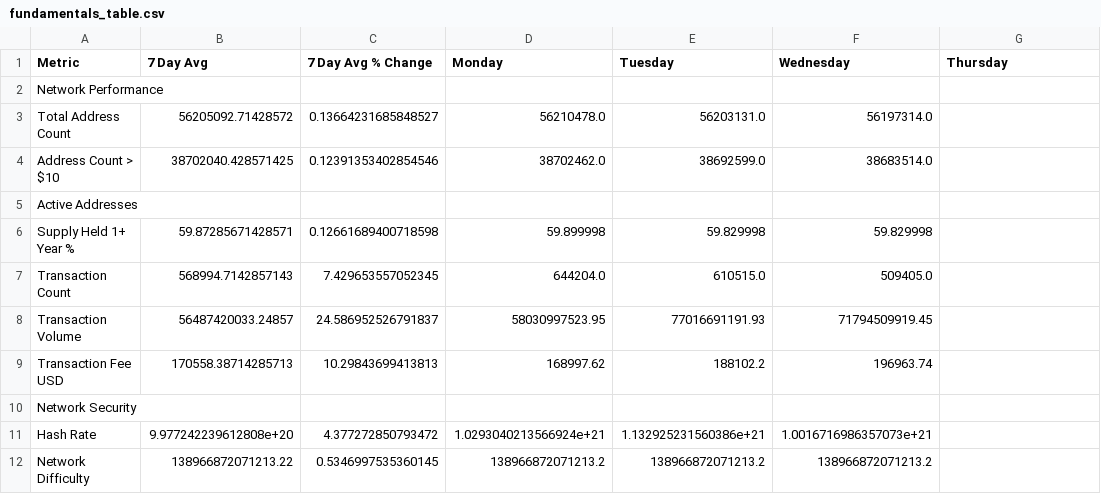
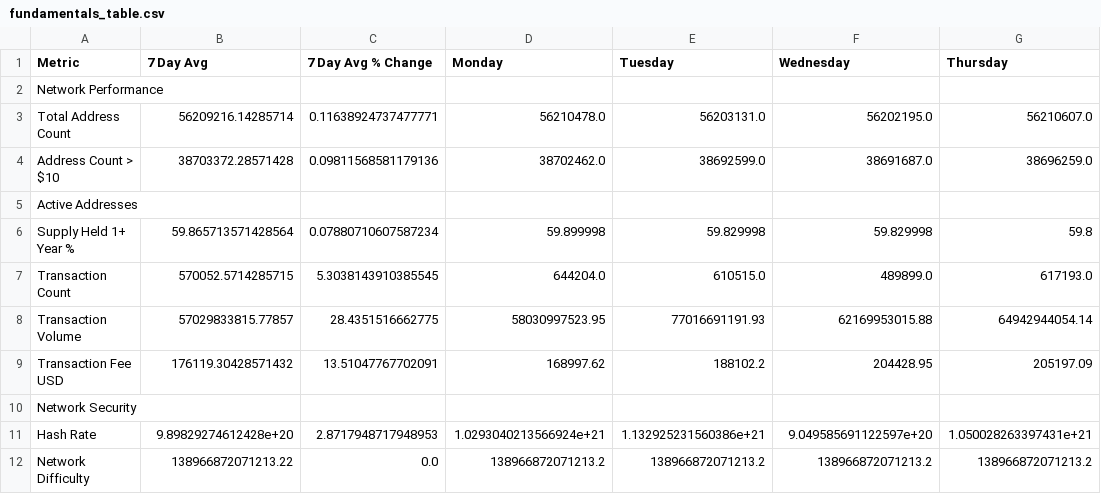
Before and after one commit to SecretSatoshis/Bitcoin-Report-Library, a CSV file: csv/fundamentals_table.csv, drawn as a sheet; only a part is shown; the diff covers the shown part only; the diff names each change by its address in the sheet, - before the commit and + after, or states it on an @@ line.

```diff
--- a/csv/fundamentals_table.csv
+++ b/csv/fundamentals_table.csv
-B3 (7 Day Avg): 56205092.71428572
+B3 (7 Day Avg): 56209216.14285714
-C3 (7 Day Avg % Change): 0.13664231685848527
+C3 (7 Day Avg % Change): 0.11638924737477771
-F3 (Wednesday): 56197314.0
+F3 (Wednesday): 56202195.0
-G3 (Thursday): (empty)
+G3 (Thursday): 56210607.0
-B4 (7 Day Avg): 38702040.428571425
+B4 (7 Day Avg): 38703372.28571428
-C4 (7 Day Avg % Change): 0.12391353402854546
+C4 (7 Day Avg % Change): 0.09811568581179136
-F4 (Wednesday): 38683514.0
+F4 (Wednesday): 38691687.0
-G4 (Thursday): (empty)
+G4 (Thursday): 38696259.0
-B6 (7 Day Avg): 59.87285671428571
+B6 (7 Day Avg): 59.865713571428564
-C6 (7 Day Avg % Change): 0.12661689400718598
+C6 (7 Day Avg % Change): 0.07880710607587234
-G6 (Thursday): (empty)
+G6 (Thursday): 59.8
-B7 (7 Day Avg): 568994.7142857143
+B7 (7 Day Avg): 570052.5714285715
-C7 (7 Day Avg % Change): 7.429653557052345
+C7 (7 Day Avg % Change): 5.3038143910385545
-F7 (Wednesday): 509405.0
+F7 (Wednesday): 489899.0
-G7 (Thursday): (empty)
+G7 (Thursday): 617193.0
-B8 (7 Day Avg): 56487420033.24857
+B8 (7 Day Avg): 57029833815.77857
-C8 (7 Day Avg % Change): 24.586952526791837
+C8 (7 Day Avg % Change): 28.4351516662775
-F8 (Wednesday): 71794509919.45
+F8 (Wednesday): 62169953015.88
-G8 (Thursday): (empty)
+G8 (Thursday): 64942944054.14
-B9 (7 Day Avg): 170558.38714285713
+B9 (7 Day Avg): 176119.30428571432
-C9 (7 Day Avg % Change): 10.29843699413813
+C9 (7 Day Avg % Change): 13.51047767702091
-F9 (Wednesday): 196963.74
+F9 (Wednesday): 204428.95
-G9 (Thursday): (empty)
+G9 (Thursday): 205197.09
-B11 (7 Day Avg): 9.977242239612808e+20
+B11 (7 Day Avg): 9.89829274612428e+20
-C11 (7 Day Avg % Change): 4.377272850793472
+C11 (7 Day Avg % Change): 2.8717948717948953
-F11 (Wednesday): 1.0016716986357073e+21
+F11 (Wednesday): 9.049585691122597e+20
-G11 (Thursday): (empty)
+G11 (Thursday): 1.050028263397431e+21
-C12 (7 Day Avg % Change): 0.5346997535360145
+C12 (7 Day Avg % Change): 0.0
-G12 (Thursday): (empty)
+G12 (Thursday): 138966872071213.2
```
Also changed, not shown: 41 edited cells elsewhere in this file, csv/cycle_low_data.csv, csv/drawdown_data.csv, 13 other files.
